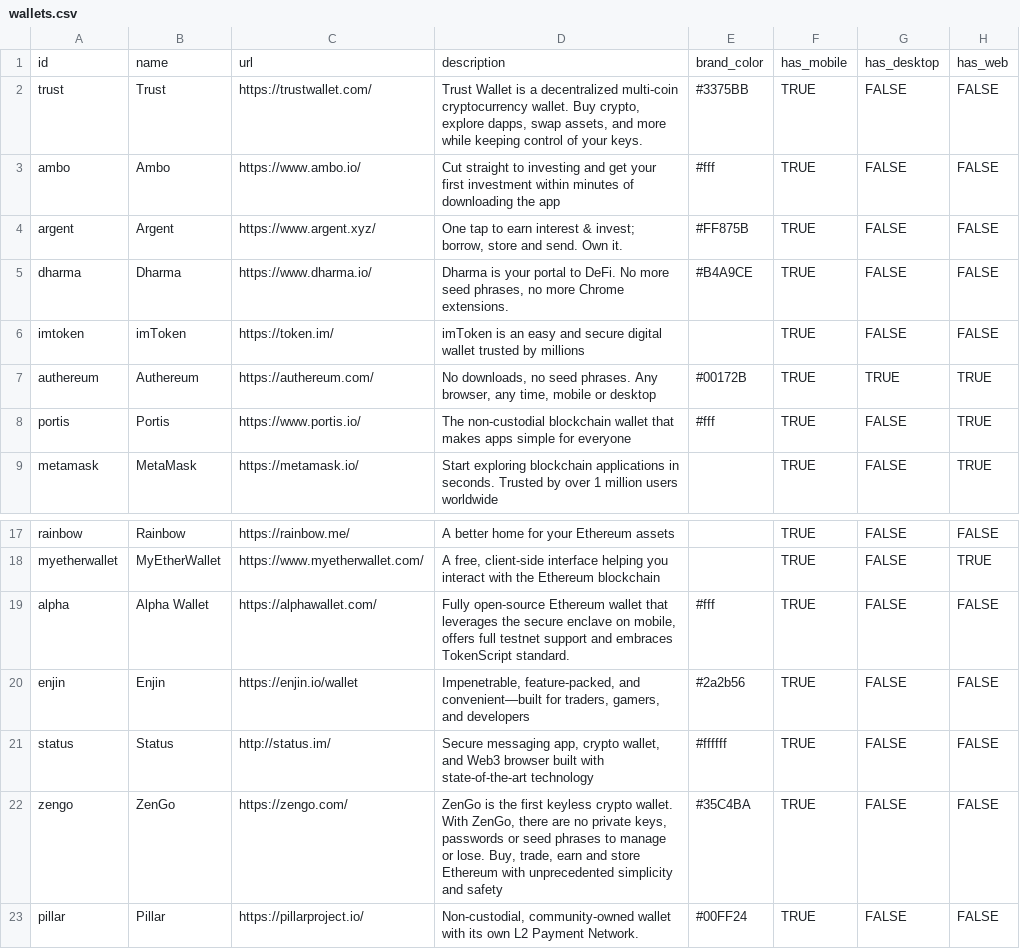
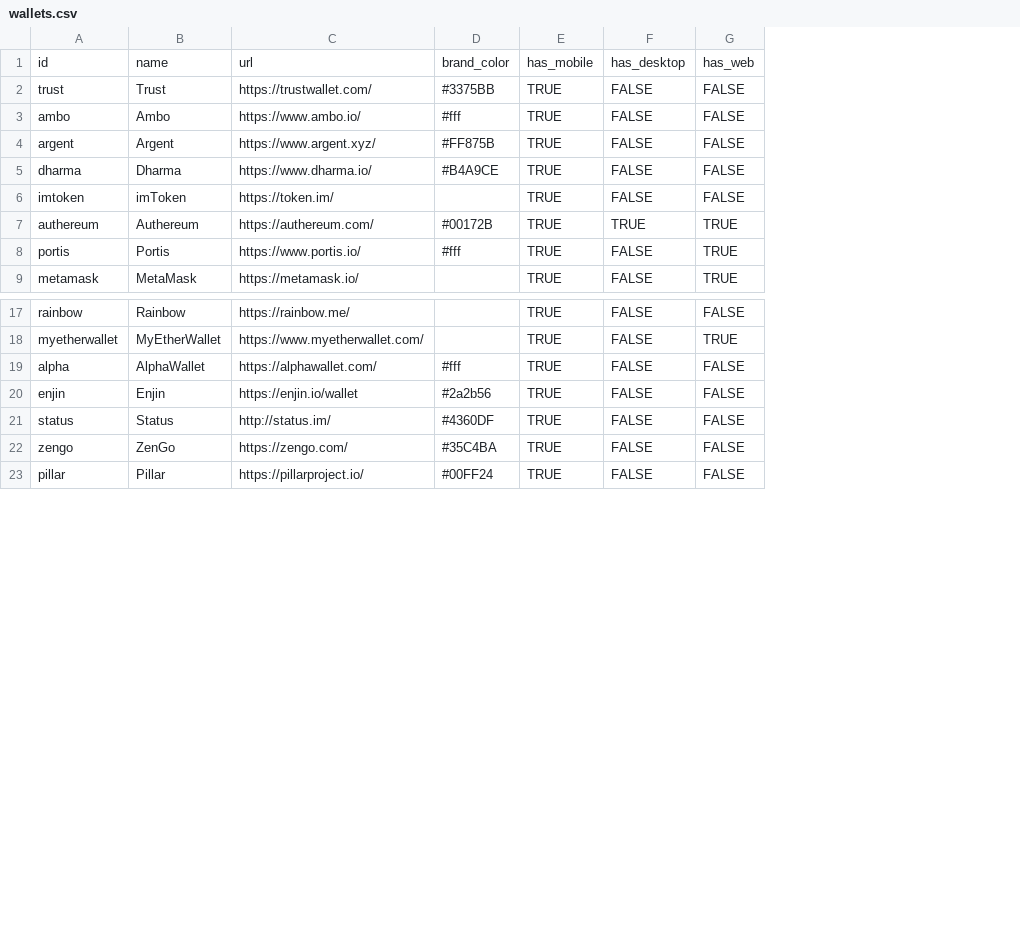
Before and after one commit to ferranm99/ERC721-etherrum, a CSV file: src/data/wallets.csv, drawn as a sheet; only a part is shown, gaps mark what is left out; removed rows and columns are numbered as before the commit, all else as after; the diff names each change by its address in the sheet, - before the commit and + after, or states it on an @@ line.

Commit message:
Move wallet descriptions into en.json [Fixes #2006]

```diff
--- a/src/data/wallets.csv
+++ b/src/data/wallets.csv
-column D, rows 1-9: description | Trust Wallet is a decentralized multi-coin cryptocurrency wallet. Buy crypto, explore dapps, swap assets, and more while keeping control of your keys. | Cut straight to investing and get your first investment within minutes of downloading the app | One tap to earn interest & invest; borrow, store and send. Own it. | Dharma is your portal to DeFi. No more seed phrases, no more Chrome extensions. | imToken is an easy and secure digital wallet trusted by millions | No downloads, no seed phrases. Any browser, any time, mobile or desktop | The non-custodial blockchain wallet that makes apps simple for everyone | Start exploring blockchain applications in seconds. Trusted by over 1 million users worldwide; rows 17-23: A better home for your Ethereum assets | A free, client-side interface helping you interact with the Ethereum blockchain | Fully open-source Ethereum wallet that leverages the secure enclave on mobile, offers full testnet support and embraces TokenScript standard. | Impenetrable, feature-packed, and convenient—built for traders, gamers, and developers | Secure messaging app, crypto wallet, and Web3 browser built with state-of-the-art technology | ZenGo is the first keyless crypto wallet. With ZenGo, there are no private keys, passwords or seed phrases to manage or lose. Buy, trade, earn and store Ethereum with unprecedented simplicity and safety | Non-custodial, community-owned wallet with its own L2 Payment Network.
-B19: Alpha Wallet
+B19: AlphaWallet
-D21: #ffffff
+D21: #4360DF
```
Also changed, not shown: 3 other files.
